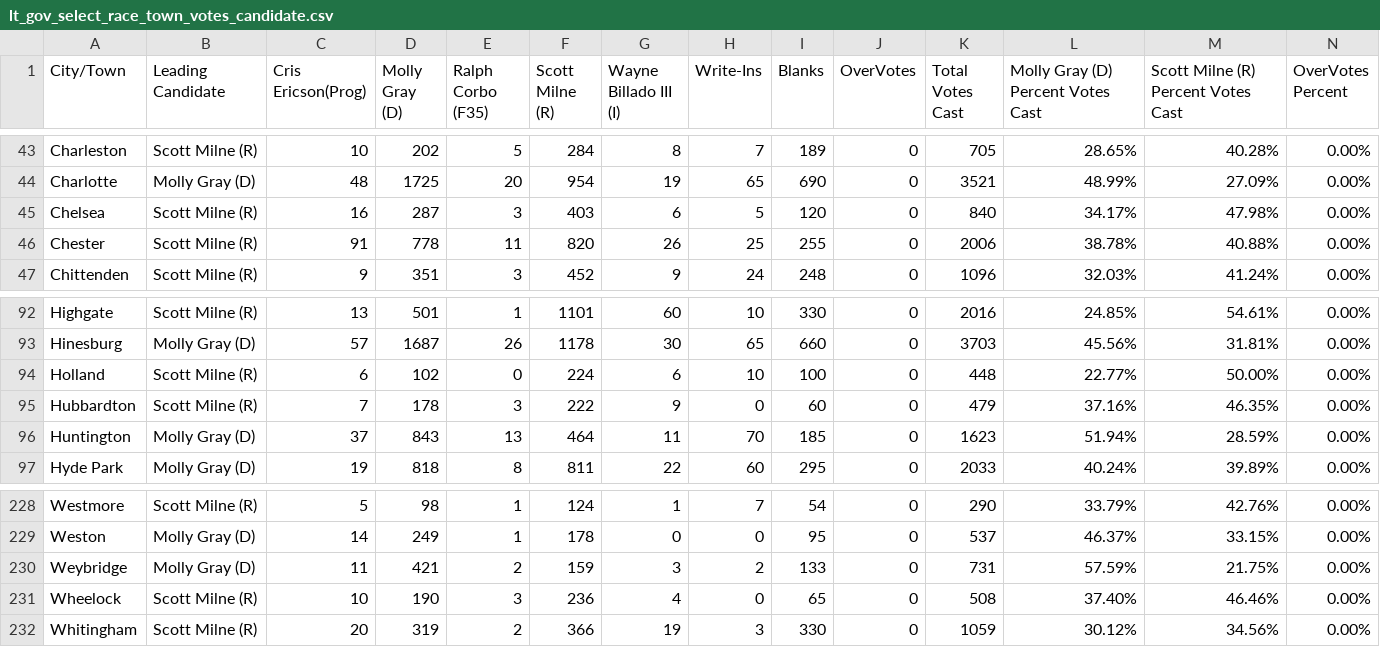
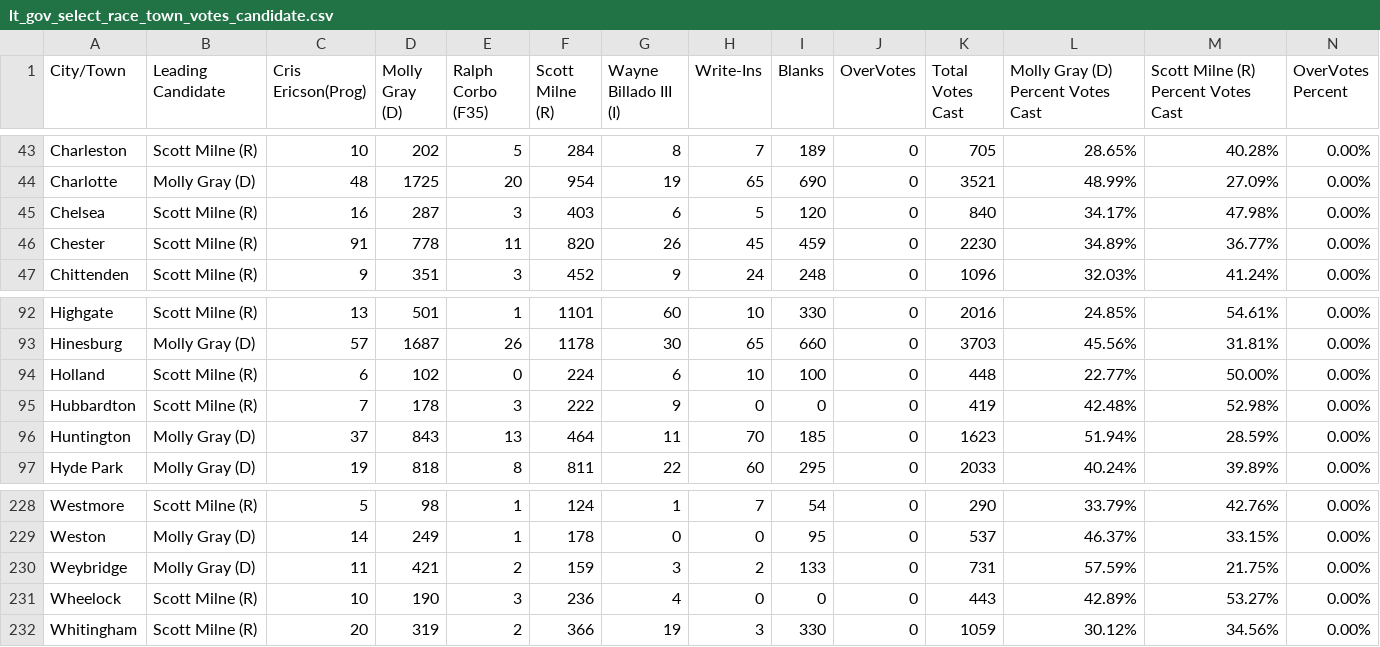
Before and after one commit to jackcary/data, a CSV file: lt_gov_select_race_town_votes_candidate.csv, drawn as a sheet; only a part is shown, gaps mark what is left out.

```diff
--- a/lt_gov_select_race_town_votes_candidate.csv
+++ b/lt_gov_select_race_town_votes_candidate.csv
@@ -45,3 +45,3 @@ Charlotte,Molly Gray (D),48,1725,20,954,19,65,690,0,3521,48.99%,27.09%,0.00%
 Chelsea,Scott Milne (R),16,287,3,403,6,5,120,0,840,34.17%,47.98%,0.00%
-Chester,Scott Milne (R),91,778,11,820,26,25,255,0,2006,38.78%,40.88%,0.00%
+Chester,Scott Milne (R),91,778,11,820,26,45,459,0,2230,34.89%,36.77%,0.00%
 Chittenden,Scott Milne (R),9,351,3,452,9,24,248,0,1096,32.03%,41.24%,0.00%
@@ -94,3 +94,3 @@ Hinesburg,Molly Gray (D),57,1687,26,1178,30,65,660,0,3703,45.56%,31.81%,0.00%
 Holland,Scott Milne (R),6,102,0,224,6,10,100,0,448,22.77%,50.00%,0.00%
-Hubbardton,Scott Milne (R),7,178,3,222,9,0,60,0,479,37.16%,46.35%,0.00%
+Hubbardton,Scott Milne (R),7,178,3,222,9,0,0,0,419,42.48%,52.98%,0.00%
 Huntington,Molly Gray (D),37,843,13,464,11,70,185,0,1623,51.94%,28.59%,0.00%
@@ -230,3 +230,3 @@ Weston,Molly Gray (D),14,249,1,178,0,0,95,0,537,46.37%,33.15%,0.00%
 Weybridge,Molly Gray (D),11,421,2,159,3,2,133,0,731,57.59%,21.75%,0.00%
-Wheelock,Scott Milne (R),10,190,3,236,4,0,65,0,508,37.40%,46.46%,0.00%
+Wheelock,Scott Milne (R),10,190,3,236,4,0,0,0,443,42.89%,53.27%,0.00%
 Whitingham,Scott Milne (R),20,319,2,366,19,3,330,0,1059,30.12%,34.56%,0.00%
```
Also changed, not shown: gov_select_race_town_votes_candidate.csv, turnout.csv, 1 other file.
